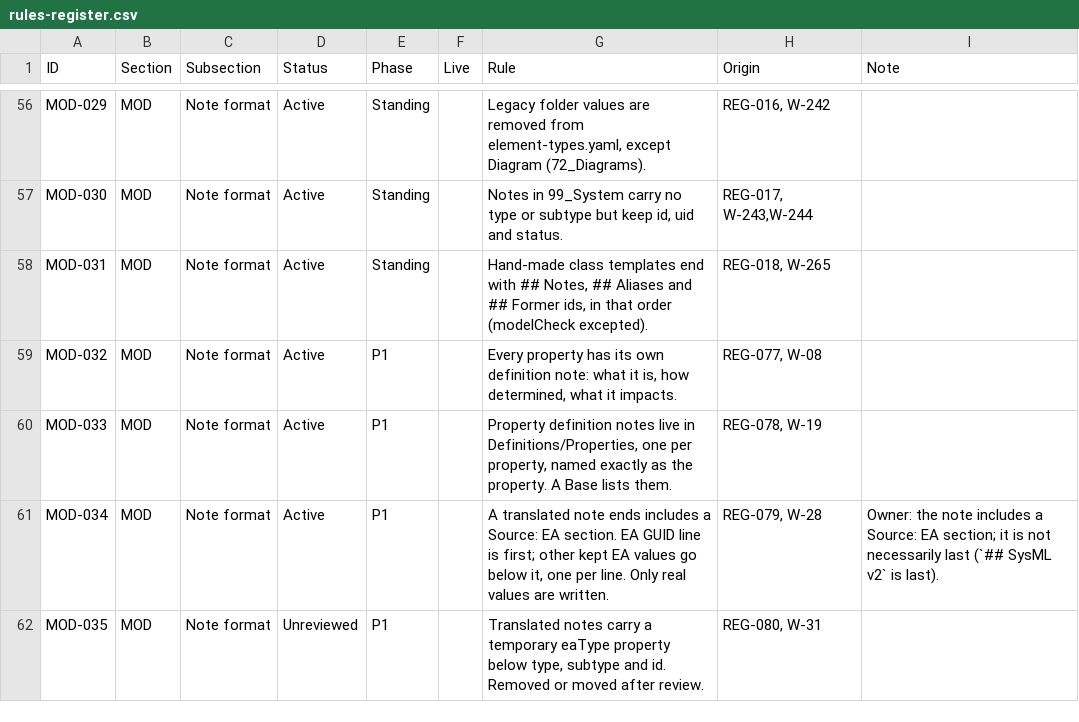
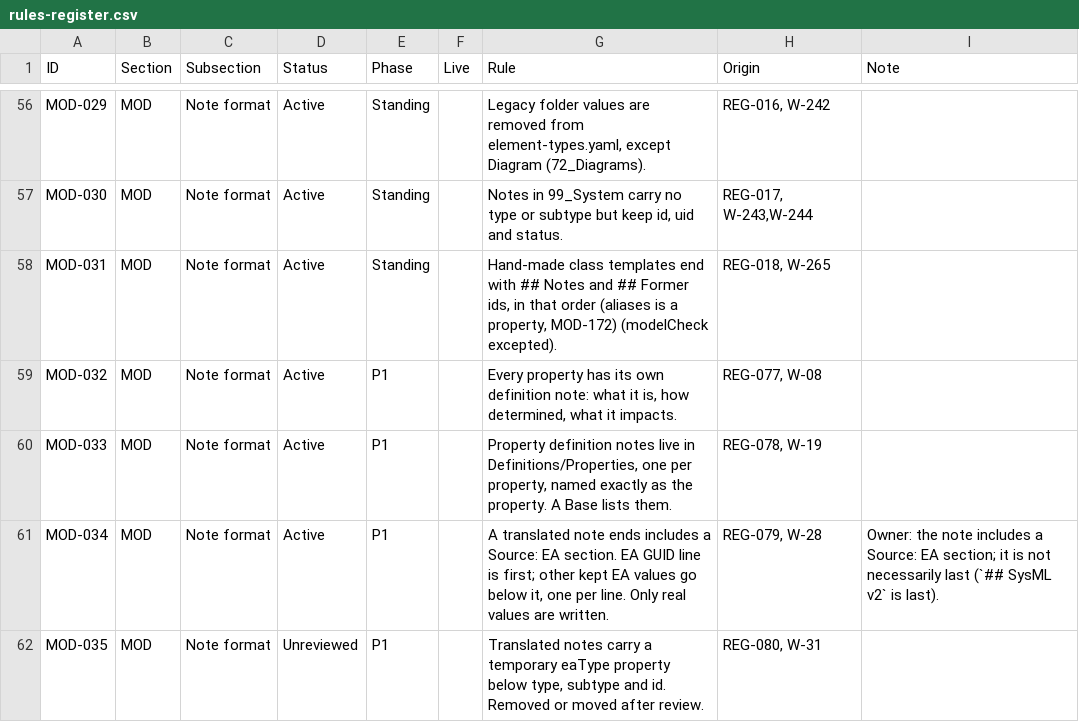
Before and after one commit to spencerskelly/MDSE_v2, a CSV file: governance/register/rules-register.csv, drawn as a sheet; only a part is shown, gaps mark what is left out; the diff covers the shown part only.

```diff
--- a/governance/register/rules-register.csv
+++ b/governance/register/rules-register.csv
@@ -57,3 +57,3 @@ MOD-029,MOD,Note format,Active,Standing,,"Legacy folder values are removed from
 MOD-030,MOD,Note format,Active,Standing,,"Notes in 99_System carry no type or subtype but keep id, uid and status.","REG-017, W-243,W-244",
-MOD-031,MOD,Note format,Active,Standing,,"Hand-made class templates end with ## Notes, ## Aliases and ## Former ids, in that order (modelCheck excepted).","REG-018, W-265",
+MOD-031,MOD,Note format,Active,Standing,,"Hand-made class templates end with ## Notes and ## Former ids, in that order (aliases is a property, MOD-172) (modelCheck excepted).","REG-018, W-265",
 MOD-032,MOD,Note format,Active,P1,,"Every property has its own definition note: what it is, how determined, what it impacts.","REG-077, W-08",
```
Also changed, not shown: 5 added rows, 2 removed rows and 12 edited cells elsewhere in this file, 2 other files.
